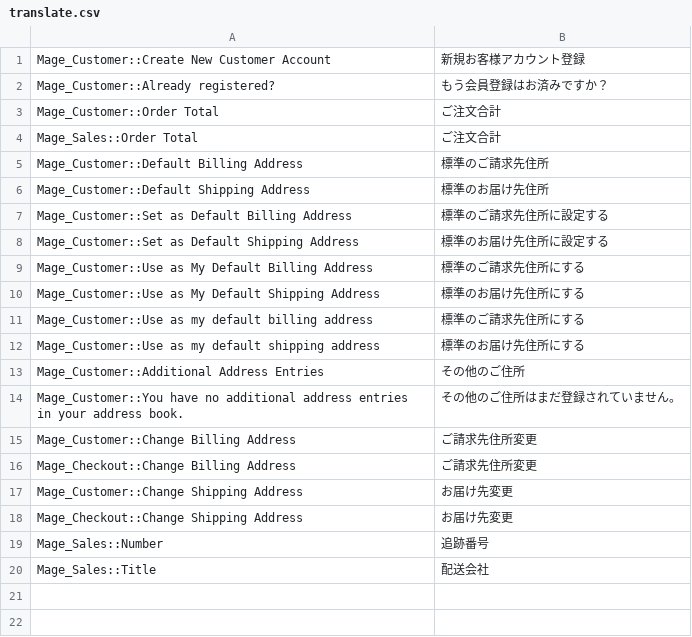
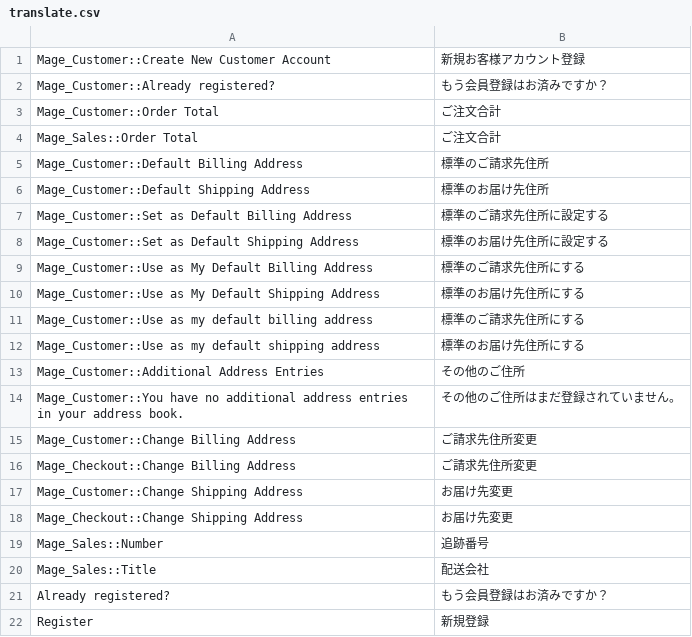
Before and after one commit to HirokazuNishi/Magento-Japanese-Translation, a CSV file: app/design/frontend/base/default/locale/ja_JP/translate.csv, drawn as a sheet.

```diff
--- a/app/design/frontend/base/default/locale/ja_JP/translate.csv
+++ b/app/design/frontend/base/default/locale/ja_JP/translate.csv
@@ -20 +20,3 @@
 "Mage_Sales::Title","配送会社"
+"Already registered?","もう会員登録はお済みですか？"
+"Register","新規登録"
```
Also changed, not shown: app/design/frontend/rwd/default/locale/ja_JP/translate.csv, app/locale/ja_JP/Mage_Sales.csv.
